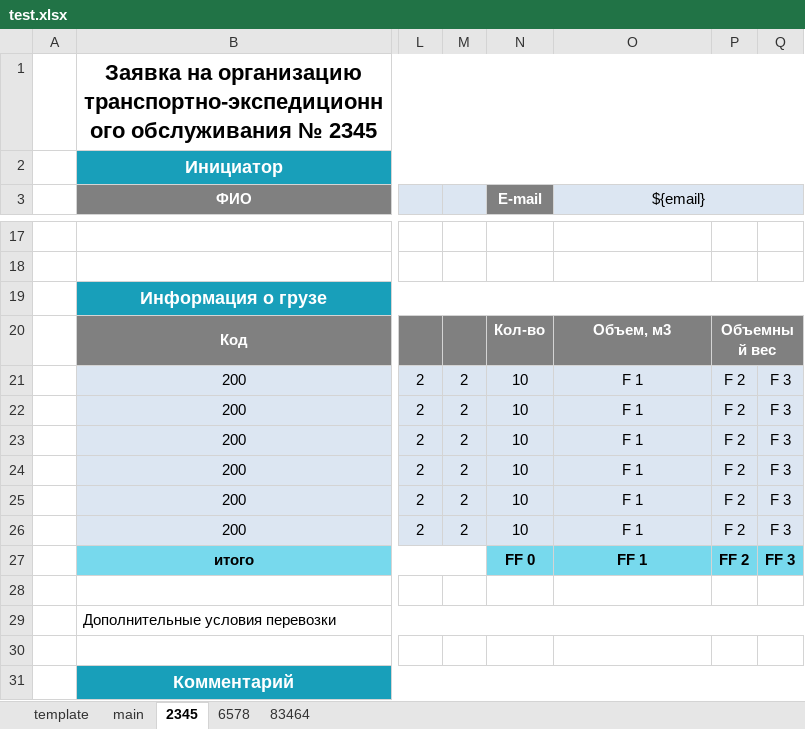
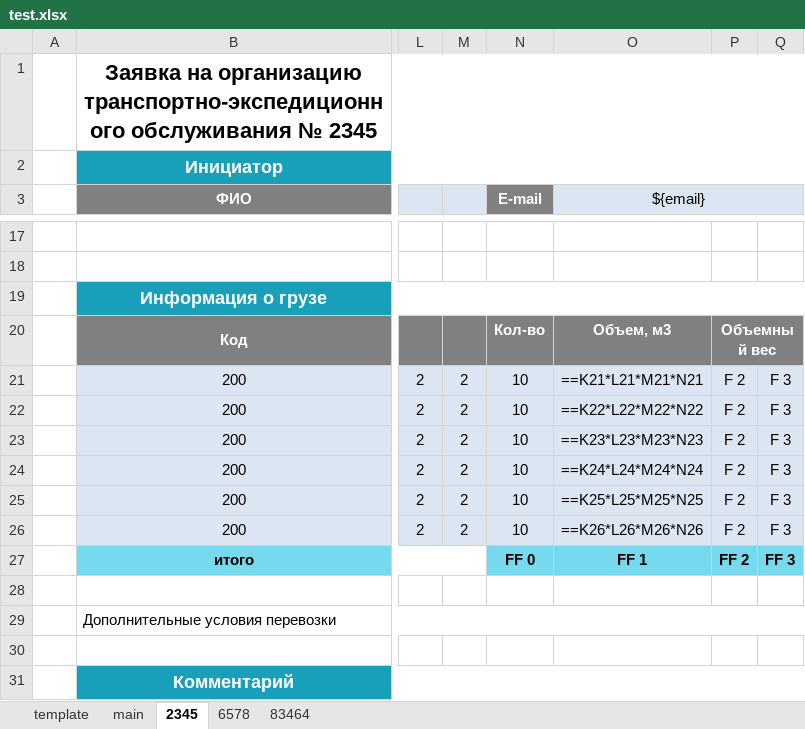
Before and after one commit to kshamiev/urok, an Excel workbook: excel/test.xlsx, sheet 2345, drawn as a sheet; only a part is shown, gaps mark what is left out; values as stored, in another font and other column widths than the file's, no borders; formulas without a stored value are shown as written; the diff names each change by its address in the sheet, - before the commit and + after, or states it on an @@ line.

```diff
--- a/excel/test.xlsx (sheet 2345)
+++ b/excel/test.xlsx (sheet 2345)
-O21 (${email}): F 1
+O21 (${email}): ==K21*L21*M21*N21
-O22 (${email}): F 1
+O22 (${email}): ==K22*L22*M22*N22
-O23 (${email}): F 1
+O23 (${email}): ==K23*L23*M23*N23
-O24 (${email}): F 1
+O24 (${email}): ==K24*L24*M24*N24
-O25 (${email}): F 1
+O25 (${email}): ==K25*L25*M25*N25
-O26 (${email}): F 1
+O26 (${email}): ==K26*L26*M26*N26
```
Also changed, not shown: sheet 6578, sheet 83464, 2 other files.
